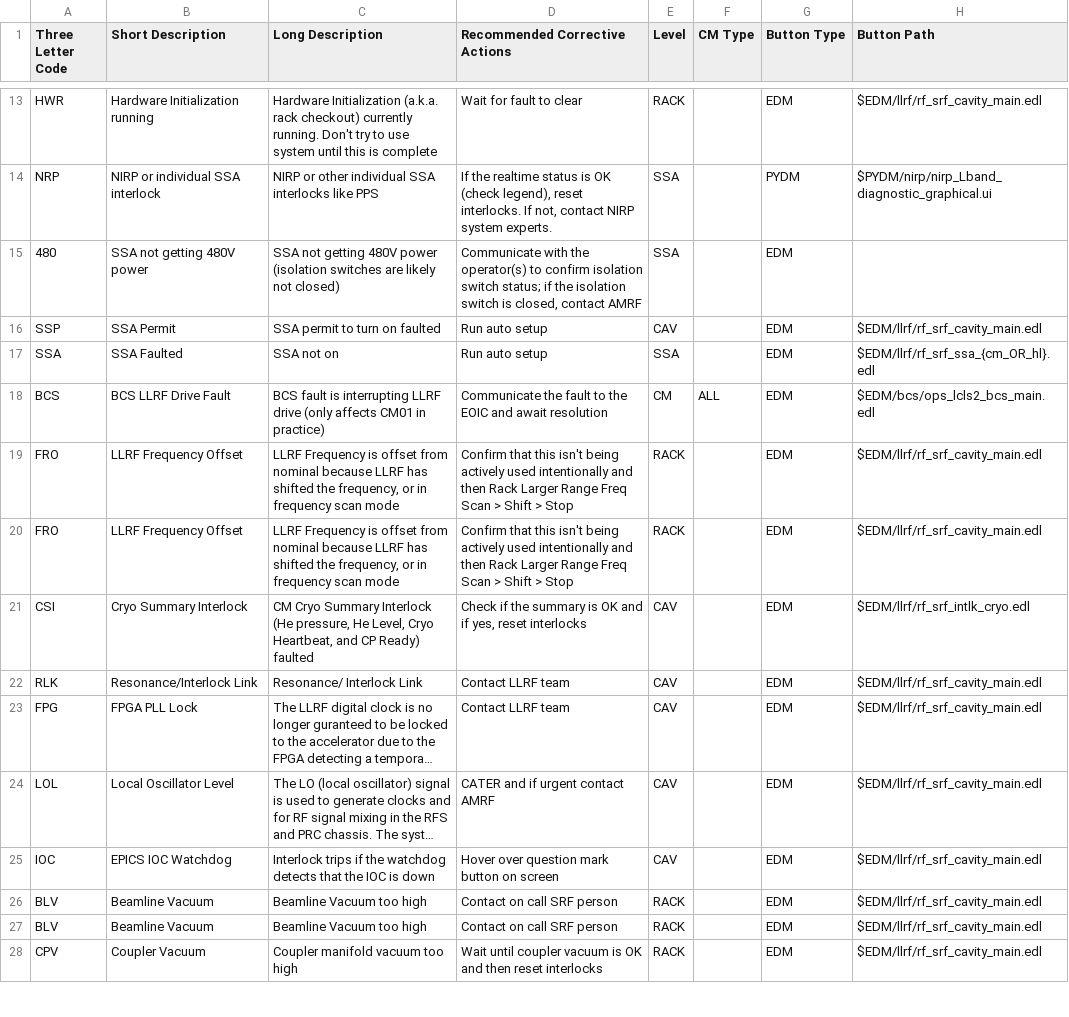
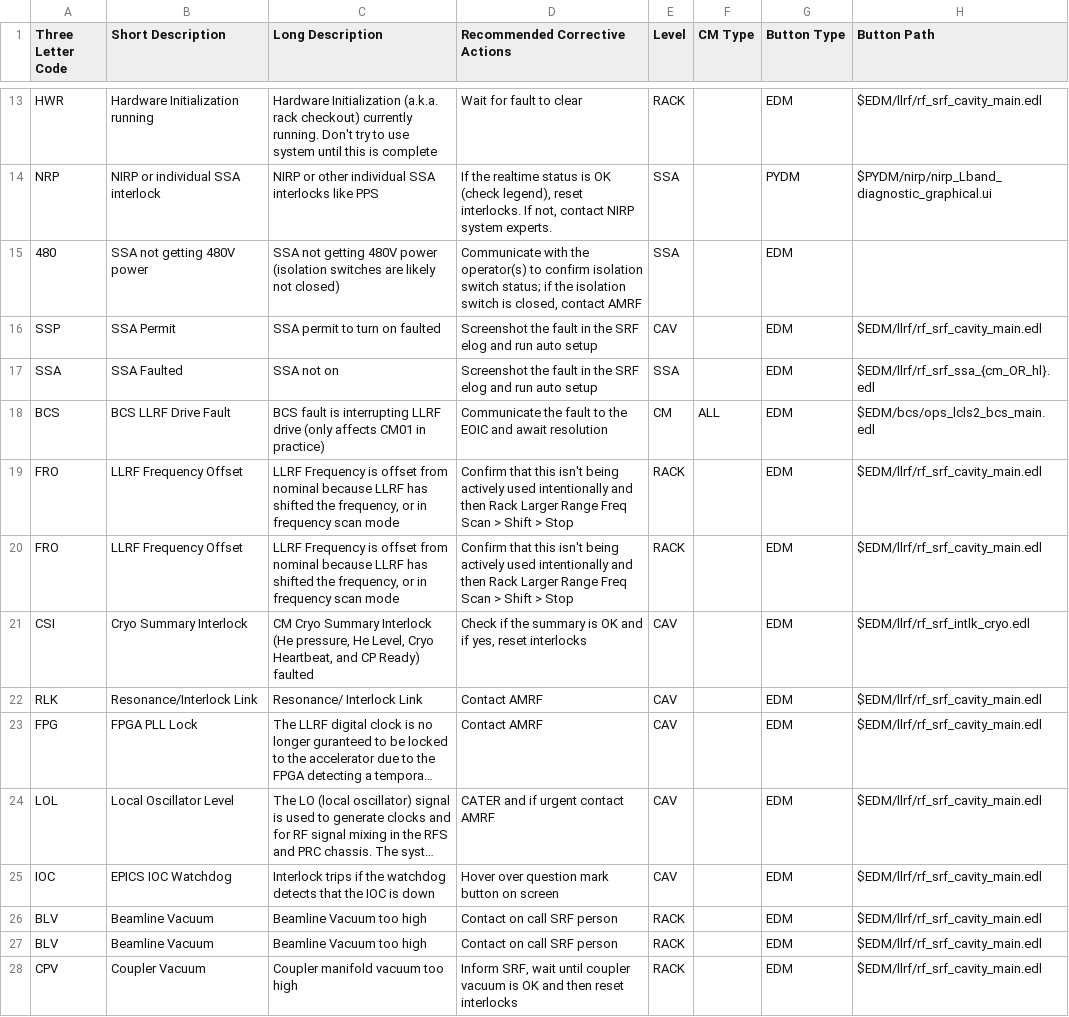
Before and after one commit to slaclab/sc_linac_physics, a CSV file: displays/cavity_display/utils/faults.csv, drawn as a sheet; only a part is shown, gaps mark what is left out; long unchanged cells end in …; the diff covers the shown part only; the diff names each change by its address in the sheet, - before the commit and + after, or states it on an @@ line.

Commit message:
updating recommended corrective actions

```diff
--- a/displays/cavity_display/utils/faults.csv
+++ b/displays/cavity_display/utils/faults.csv
-D16:D17 (Recommended Corrective Actions): Run auto setup
+D16:D17 (Recommended Corrective Actions): Screenshot the fault in the SRF elog and run auto setup
-D22:D23 (Recommended Corrective Actions): Contact LLRF team
+D22:D23 (Recommended Corrective Actions): Contact AMRF
-D28 (Recommended Corrective Actions): Wait until coupler…
+D28 (Recommended Corrective Actions): Inform SRF, wait until coupler…
```
Also changed, not shown: 10 edited cells elsewhere in this file.
